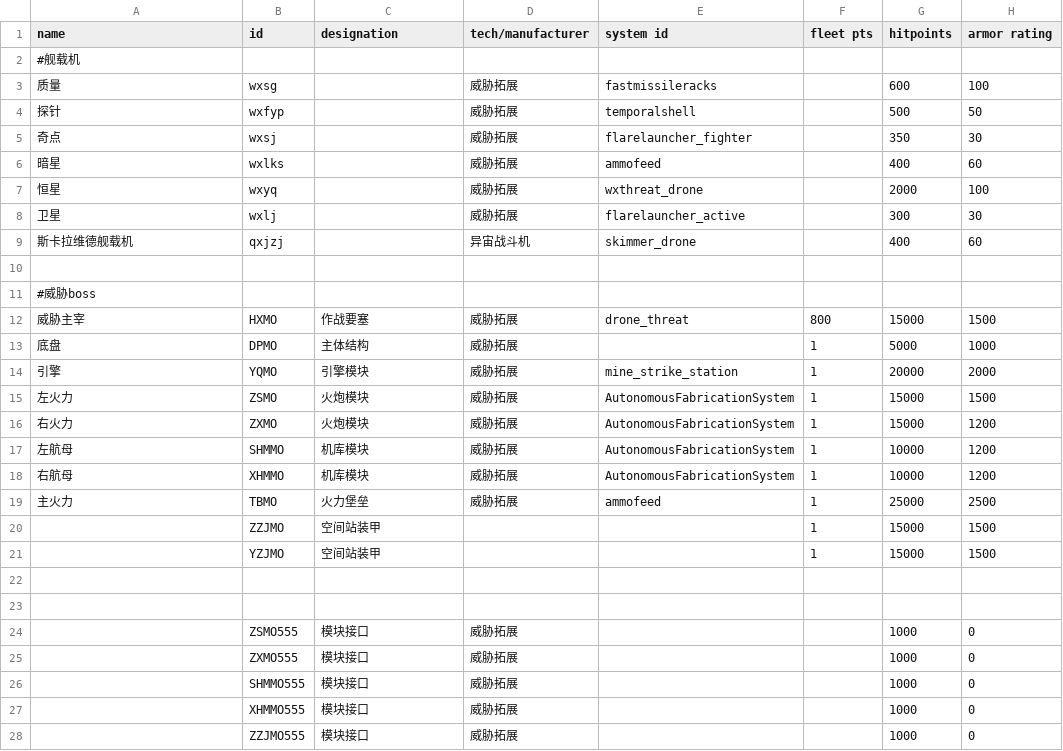
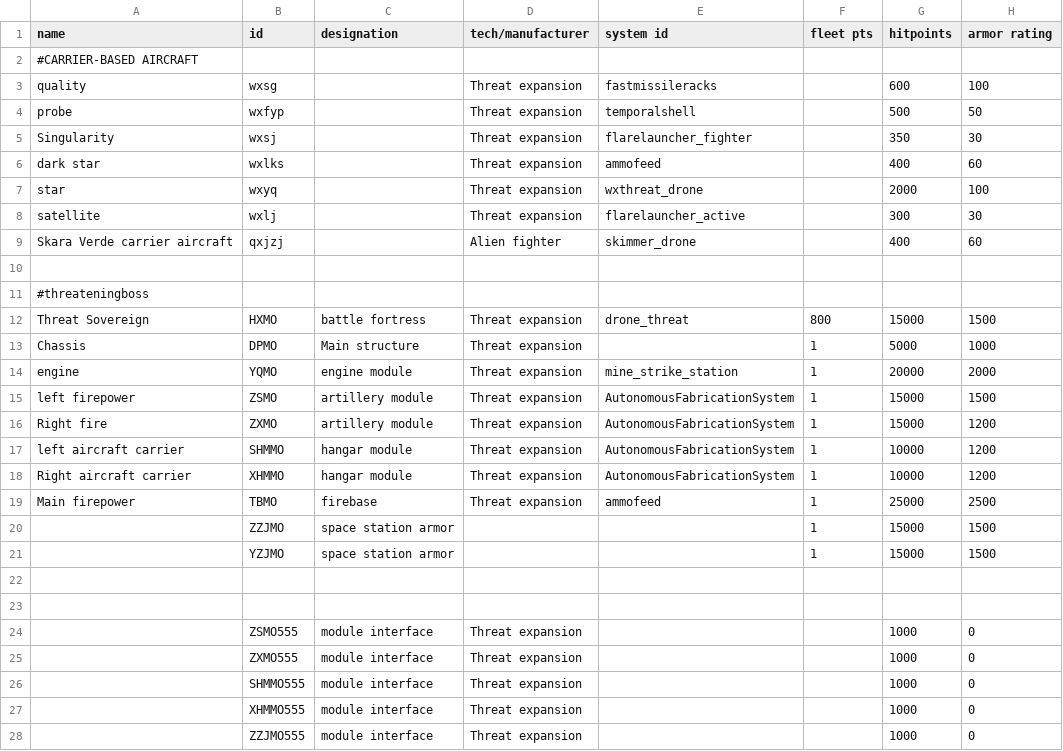
Before and after one commit to Darudado/Threat-infection, a CSV file: data/hulls/ship_data.csv, drawn as a sheet; only a part is shown; the diff covers the shown part only; the diff names each change by its address in the sheet, - before the commit and + after, or states it on an @@ line.

```diff
--- a/data/hulls/ship_data.csv
+++ b/data/hulls/ship_data.csv
-A2 (name): #舰载机
+A2 (name): #CARRIER-BASED AIRCRAFT
-A3 (name): 质量
+A3 (name): quality
-D3:D8 (tech/manufacturer): 威胁拓展
+D3:D8 (tech/manufacturer): Threat expansion
-A4 (name): 探针
+A4 (name): probe
-A5 (name): 奇点
+A5 (name): Singularity
-A6 (name): 暗星
+A6 (name): dark star
-A7 (name): 恒星
+A7 (name): star
-A8 (name): 卫星
+A8 (name): satellite
-A9 (name): 斯卡拉维德舰载机
+A9 (name): Skara Verde carrier aircraft
-D9 (tech/manufacturer): 异宙战斗机
+D9 (tech/manufacturer): Alien fighter
-A11 (name): #威胁boss
+A11 (name): #threateningboss
-A12 (name): 威胁主宰
+A12 (name): Threat Sovereign
-C12 (designation): 作战要塞
+C12 (designation): battle fortress
-D12:D19 (tech/manufacturer): 威胁拓展
+D12:D19 (tech/manufacturer): Threat expansion
-A13 (name): 底盘
+A13 (name): Chassis
-C13 (designation): 主体结构
+C13 (designation): Main structure
-A14 (name): 引擎
+A14 (name): engine
-C14 (designation): 引擎模块
+C14 (designation): engine module
-A15 (name): 左火力
+A15 (name): left firepower
-C15:C16 (designation): 火炮模块
+C15:C16 (designation): artillery module
-A16 (name): 右火力
+A16 (name): Right fire
-A17 (name): 左航母
+A17 (name): left aircraft carrier
-C17:C18 (designation): 机库模块
+C17:C18 (designation): hangar module
-A18 (name): 右航母
+A18 (name): Right aircraft carrier
-A19 (name): 主火力
+A19 (name): Main firepower
-C19 (designation): 火力堡垒
+C19 (designation): firebase
-C20:C21 (designation): 空间站装甲
+C20:C21 (designation): space station armor
-C24:C28 (designation): 模块接口
+C24:C28 (designation): module interface
-D24:D28 (tech/manufacturer): 威胁拓展
+D24:D28 (tech/manufacturer): Threat expansion
```
Also changed, not shown: 135 edited cells elsewhere in this file, data/campaign/industries.csv, data/campaign/rules.csv, 23 other files.
